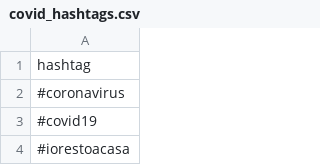
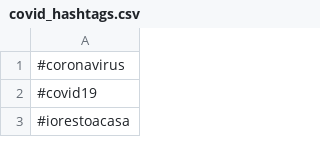
Before and after one commit to brema76/COVID_keywords, a CSV file: covid_hashtags.csv, drawn as a sheet; only a part is shown.

```diff
--- a/covid_hashtags.csv
+++ b/covid_hashtags.csv
@@ -1,2 +1 @@
-hashtag
 #coronavirus
```
Also changed, not shown: covid_keywords.csv, covid_phrases.csv.
